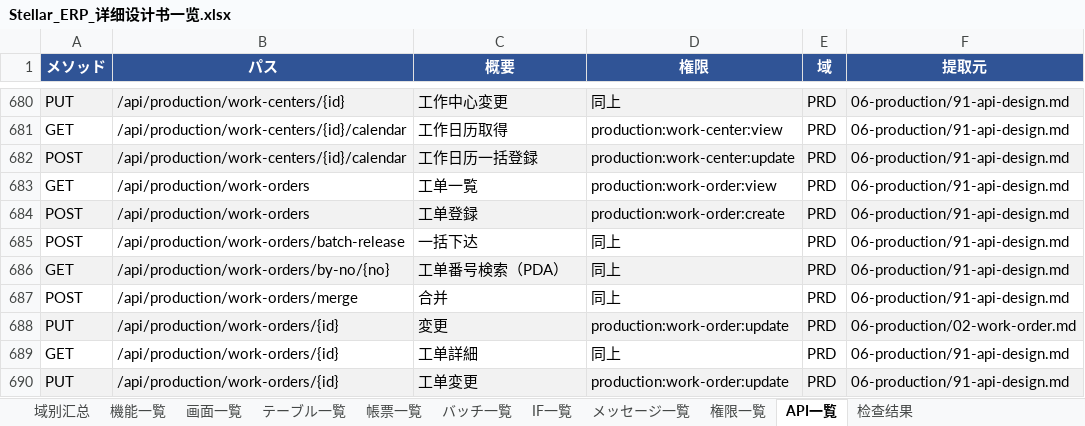
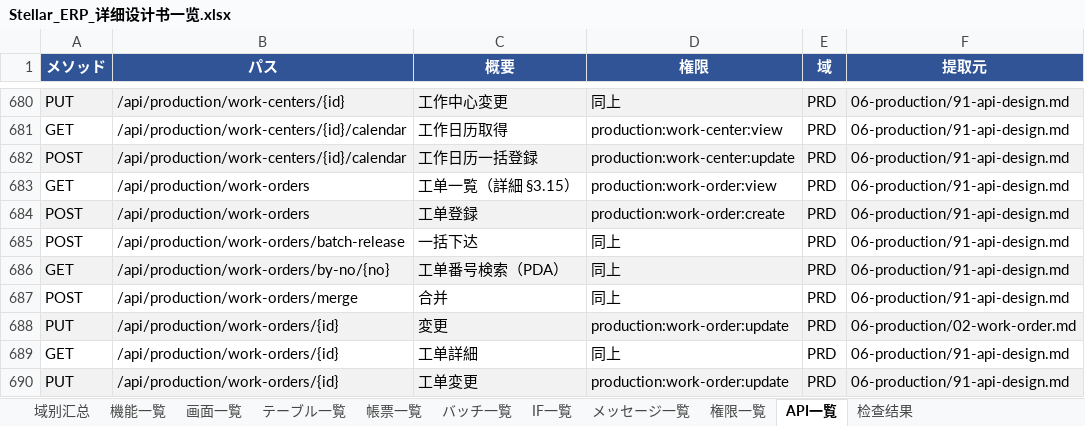
Before and after one commit to Akarin7784/stellar-erp, an Excel workbook: docs/design/20-matrix/Stellar_ERP_详细设计书一览.xlsx, sheet API一覧, drawn as a sheet; only a part is shown, gaps mark what is left out; values as stored, in another font and other column widths than the file's, no borders; the diff names each change by its address in the sheet, - before the commit and + after, or states it on an @@ line.

```diff
--- a/docs/design/20-matrix/Stellar_ERP_详细设计书一览.xlsx (sheet API一覧)
+++ b/docs/design/20-matrix/Stellar_ERP_详细设计书一览.xlsx (sheet API一覧)
-C683 (概要): 工单一覧
+C683 (概要): 工单一覧（詳細 §3.15）
```
Also changed, not shown: 4 other files.
